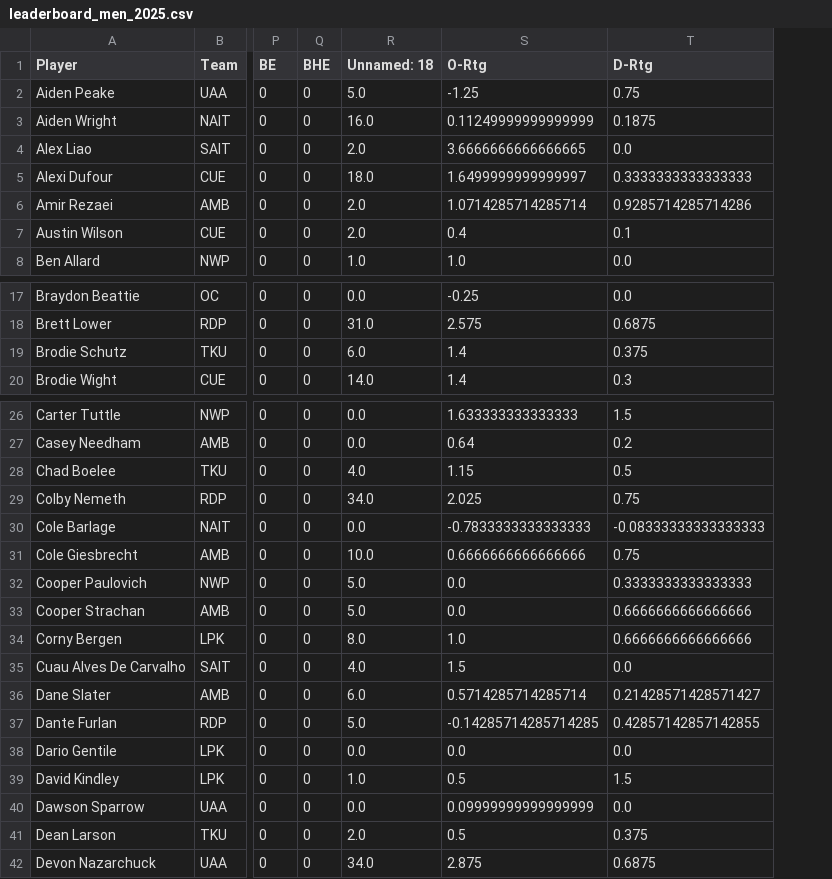
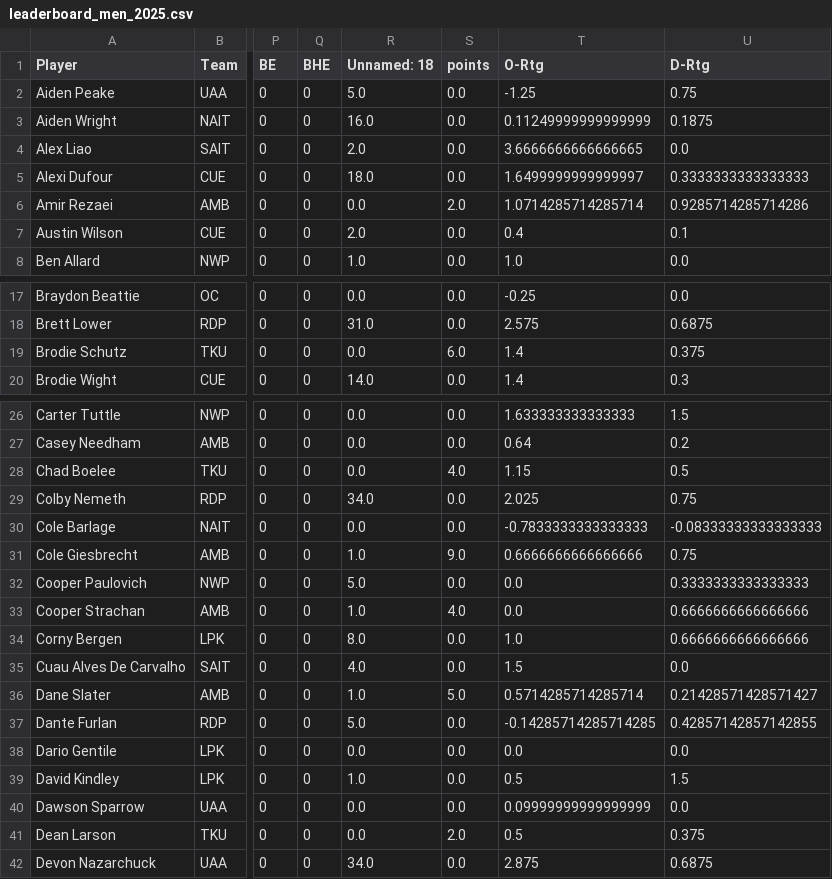
Before and after one commit to vivekpatel25/volleyball-ratings, a CSV file: data/leaderboard_men_2025.csv, drawn as a sheet; only a part is shown, gaps mark what is left out; the diff covers the shown part only; the diff names each change by its address in the sheet, - before the commit and + after, or states it on an @@ line.

```diff
--- a/data/leaderboard_men_2025.csv
+++ b/data/leaderboard_men_2025.csv
+column S (points), rows 2-8: 0.0 | 0.0 | 0.0 | 0.0 | 2.0 | 0.0 | 0.0; rows 17-20: 0.0 | 0.0 | 6.0 | 0.0; rows 26-42: 0.0 | 0.0 | 4.0 | 0.0 | 0.0 | 9.0 | 0.0 | 4.0 | 0.0 | 0.0 | 5.0 | 0.0 | 0.0 | 0.0 | 0.0 | 2.0 | 0.0
-R6 (Unnamed: 18): 2.0
+R6 (Unnamed: 18): 0.0
-R19 (Unnamed: 18): 6.0
+R19 (Unnamed: 18): 0.0
-R28 (Unnamed: 18): 4.0
+R28 (Unnamed: 18): 0.0
-R31 (Unnamed: 18): 10.0
+R31 (Unnamed: 18): 1.0
-R33 (Unnamed: 18): 5.0
+R33 (Unnamed: 18): 1.0
-R36 (Unnamed: 18): 6.0
+R36 (Unnamed: 18): 1.0
-R41 (Unnamed: 18): 2.0
+R41 (Unnamed: 18): 0.0
```
Also changed, not shown: 8 edited cells elsewhere in this file.
